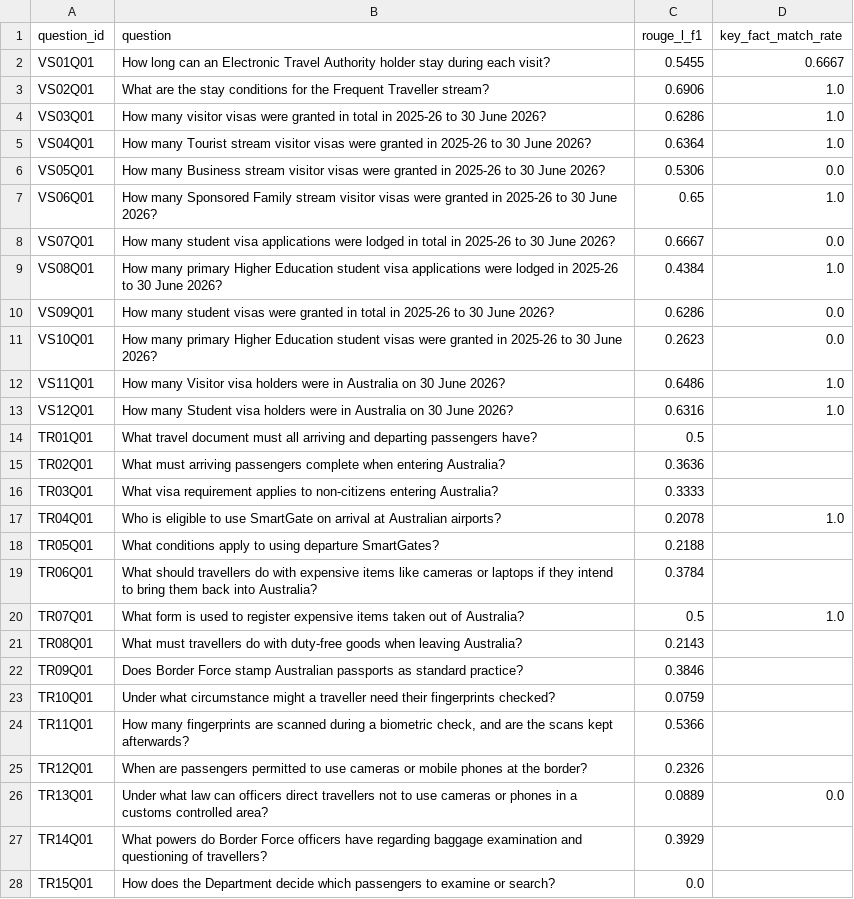
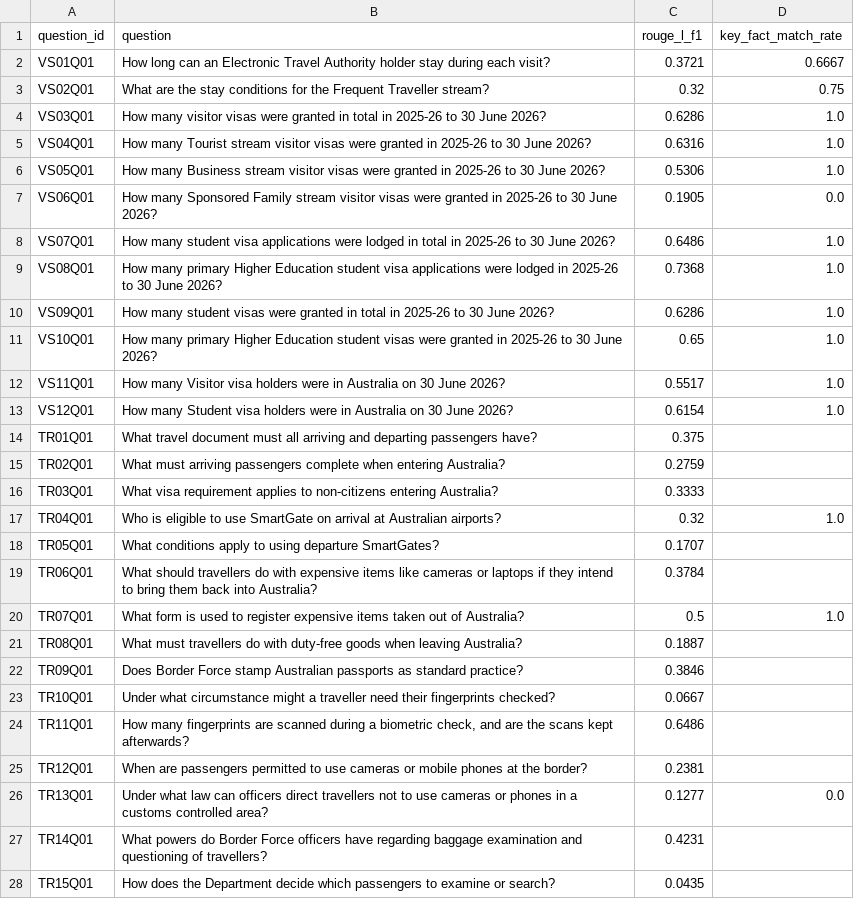
Before and after one commit to FAbdani/G14_WIL, a CSV file: target/runs/answer_quality_eval.csv, drawn as a sheet; only a part is shown; the diff covers the shown part only.

```diff
--- a/target/runs/answer_quality_eval.csv
+++ b/target/runs/answer_quality_eval.csv
@@ -1,28 +1,28 @@
 question_id,question,rouge_l_f1,key_fact_match_rate
-VS01Q01,How long can an Electronic Travel Authority holder stay during each visit?,0.5455,0.6667
-VS02Q01,What are the stay conditions for the Frequent Traveller stream?,0.6906,1.0
+VS01Q01,How long can an Electronic Travel Authority holder stay during each visit?,0.3721,0.6667
+VS02Q01,What are the stay conditions for the Frequent Traveller stream?,0.32,0.75
 VS03Q01,How many visitor visas were granted in total in 2025-26 to 30 June 2026?,0.6286,1.0
-VS04Q01,How many Tourist stream visitor visas were granted in 2025-26 to 30 June 2026?,0.6364,1.0
-VS05Q01,How many Business stream visitor visas were granted in 2025-26 to 30 June 2026?,0.5306,0.0
-VS06Q01,How many Sponsored Family stream visitor visas were granted in 2025-26 to 30 June 2026?,0.65,1.0
-VS07Q01,How many student visa applications were lodged in total in 2025-26 to 30 June 2026?,0.6667,0.0
-VS08Q01,How many primary Higher Education student visa applications were lodged in 2025-26 to 30 June 2026?,0.4384,1.0
-VS09Q01,How many student visas were granted in total in 2025-26 to 30 June 2026?,0.6286,0.0
-VS10Q01,How many primary Higher Education student visas were granted in 2025-26 to 30 June 2026?,0.2623,0.0
-VS11Q01,How many Visitor visa holders were in Australia on 30 June 2026?,0.6486,1.0
-VS12Q01,How many Student visa holders were in Australia on 30 June 2026?,0.6316,1.0
-TR01Q01,What travel document must all arriving and departing passengers have?,0.5,
-TR02Q01,What must arriving passengers complete when entering Australia?,0.3636,
+VS04Q01,How many Tourist stream visitor visas were granted in 2025-26 to 30 June 2026?,0.6316,1.0
+VS05Q01,How many Business stream visitor visas were granted in 2025-26 to 30 June 2026?,0.5306,1.0
+VS06Q01,How many Sponsored Family stream visitor visas were granted in 2025-26 to 30 June 2026?,0.1905,0.0
+VS07Q01,How many student visa applications were lodged in total in 2025-26 to 30 June 2026?,0.6486,1.0
+VS08Q01,How many primary Higher Education student visa applications were lodged in 2025-26 to 30 June 2026?,0.7368,1.0
+VS09Q01,How many student visas were granted in total in 2025-26 to 30 June 2026?,0.6286,1.0
+VS10Q01,How many primary Higher Education student visas were granted in 2025-26 to 30 June 2026?,0.65,1.0
+VS11Q01,How many Visitor visa holders were in Australia on 30 June 2026?,0.5517,1.0
+VS12Q01,How many Student visa holders were in Australia on 30 June 2026?,0.6154,1.0
+TR01Q01,What travel document must all arriving and departing passengers have?,0.375,
+TR02Q01,What must arriving passengers complete when entering Australia?,0.2759,
 TR03Q01,What visa requirement applies to non-citizens entering Australia?,0.3333,
-TR04Q01,Who is eligible to use SmartGate on arrival at Australian airports?,0.2078,1.0
-TR05Q01,What conditions apply to using departure SmartGates?,0.2188,
+TR04Q01,Who is eligible to use SmartGate on arrival at Australian airports?,0.32,1.0
+TR05Q01,What conditions apply to using departure SmartGates?,0.1707,
 TR06Q01,What should travellers do with expensive items like cameras or laptops if they intend to bring them back into Australia?,0.3784,
 TR07Q01,What form is used to register expensive items taken out of Australia?,0.5,1.0
-TR08Q01,What must travellers do with duty-free goods when leaving Australia?,0.2143,
+TR08Q01,What must travellers do with duty-free goods when leaving Australia?,0.1887,
 TR09Q01,Does Border Force stamp Australian passports as standard practice?,0.3846,
-TR10Q01,Under what circumstance might a traveller need their fingerprints checked?,0.0759,
-TR11Q01,"How many fingerprints are scanned during a biometric check, and are the scans kept afterwards?",0.5366,
-TR12Q01,When are passengers permitted to use cameras or mobile phones at the border?,0.2326,
-TR13Q01,Under what law can officers direct travellers not to use cameras or phones in a customs controlled area?,0.0889,0.0
-TR14Q01,What powers do Border Force officers have regarding baggage examination and questioning of travellers?,0.3929,
-TR15Q01,How does the Department decide which passengers to examine or search?,0.0,
+TR10Q01,Under what circumstance might a traveller need their fingerprints checked?,0.0667,
+TR11Q01,"How many fingerprints are scanned during a biometric check, and are the scans kept afterwards?",0.6486,
+TR12Q01,When are passengers permitted to use cameras or mobile phones at the border?,0.2381,
+TR13Q01,Under what law can officers direct travellers not to use cameras or phones in a customs controlled area?,0.1277,0.0
+TR14Q01,What powers do Border Force officers have regarding baggage examination and questioning of travellers?,0.4231,
+TR15Q01,How does the Department decide which passengers to examine or search?,0.0435,
```
Also changed, not shown: 23 edited cells elsewhere in this file, target/runs/generated_answers.csv, 4 other files.
